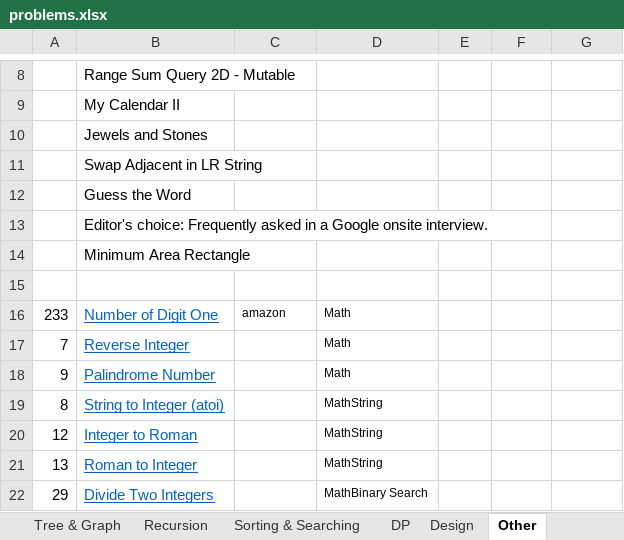
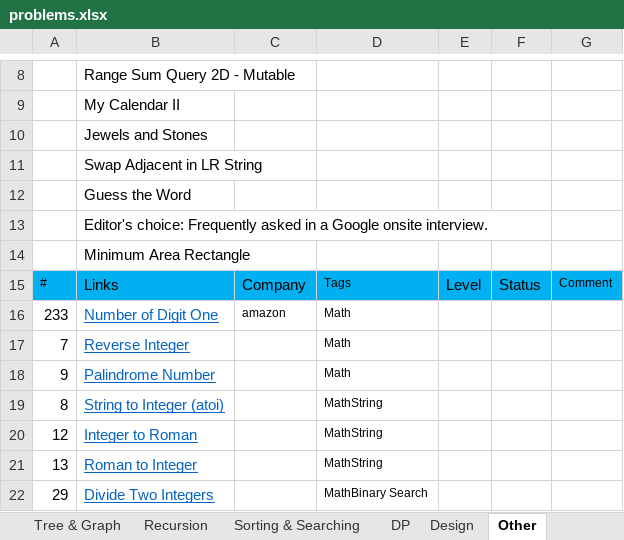
Before and after one commit to sudipp/DS-Algo, an Excel workbook: ConsoleApplication1/problems.xlsx, sheet Other, drawn as a sheet; only a part is shown, gaps mark what is left out; values as stored, in another font and other column widths than the file's, no borders; conditional formats not drawn; the diff covers the shown part only; the diff names each change by its address in the sheet, - before the commit and + after, or states it on an @@ line.

```diff
--- a/ConsoleApplication1/problems.xlsx (sheet Other)
+++ b/ConsoleApplication1/problems.xlsx (sheet Other)
-row 15: (empty)
+row 15: # | Links | Company | Tags | Level | Status | Comment
-A15:G15 fill: none
+A15:G15 fill: #00B0F0
```
Also changed, not shown: 1 added row elsewhere in this sheet, sheet Array & String, sheet Design, sheet DP, sheet Tree & Graph, 2 other files.
